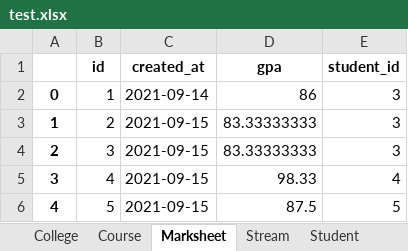
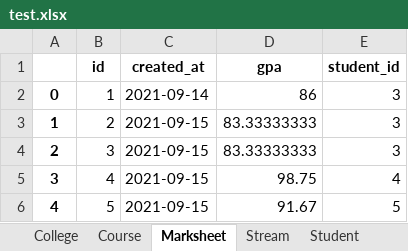
Before and after one commit to RaulMurgaPSL/PIP-University-Administration-System, an Excel workbook: PIP_WebApp/db_filehandling/XLSX/test.xlsx, sheet Marksheet, drawn as a sheet; values as stored, in another font and other column widths than the file's, no borders; the diff names each change by its address in the sheet, - before the commit and + after, or states it on an @@ line.

```diff
--- a/PIP_WebApp/db_filehandling/XLSX/test.xlsx (sheet Marksheet)
+++ b/PIP_WebApp/db_filehandling/XLSX/test.xlsx (sheet Marksheet)
-D5 (gpa): 98.33
+D5 (gpa): 98.75
-D6 (gpa): 87.5
+D6 (gpa): 91.67
```
Also changed, not shown: sheet Course, 3 other files.
